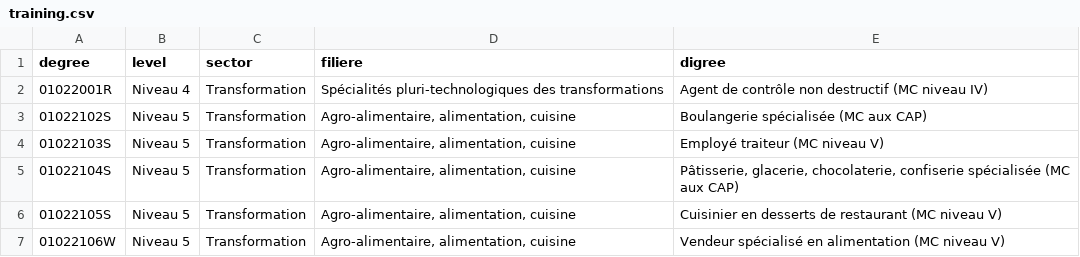
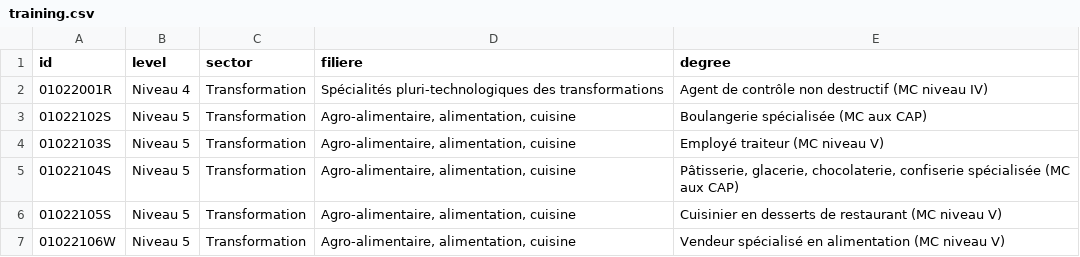
Before and after one commit to jplusplus/idf-cartocfa, a CSV file: app/data/training.csv, drawn as a sheet; only a part is shown.

```diff
--- a/app/data/training.csv
+++ b/app/data/training.csv
@@ -1,2 +1,2 @@
-degree,level,sector,filiere,digree
+id,level,sector,filiere,degree
 01022001R,Niveau 4,Transformation,Spécialités pluri-technologiques des transformations,Agent de contrôle non destructif (MC niveau IV)
```
Also changed, not shown: app/data/degree.csv, 2 other files.
